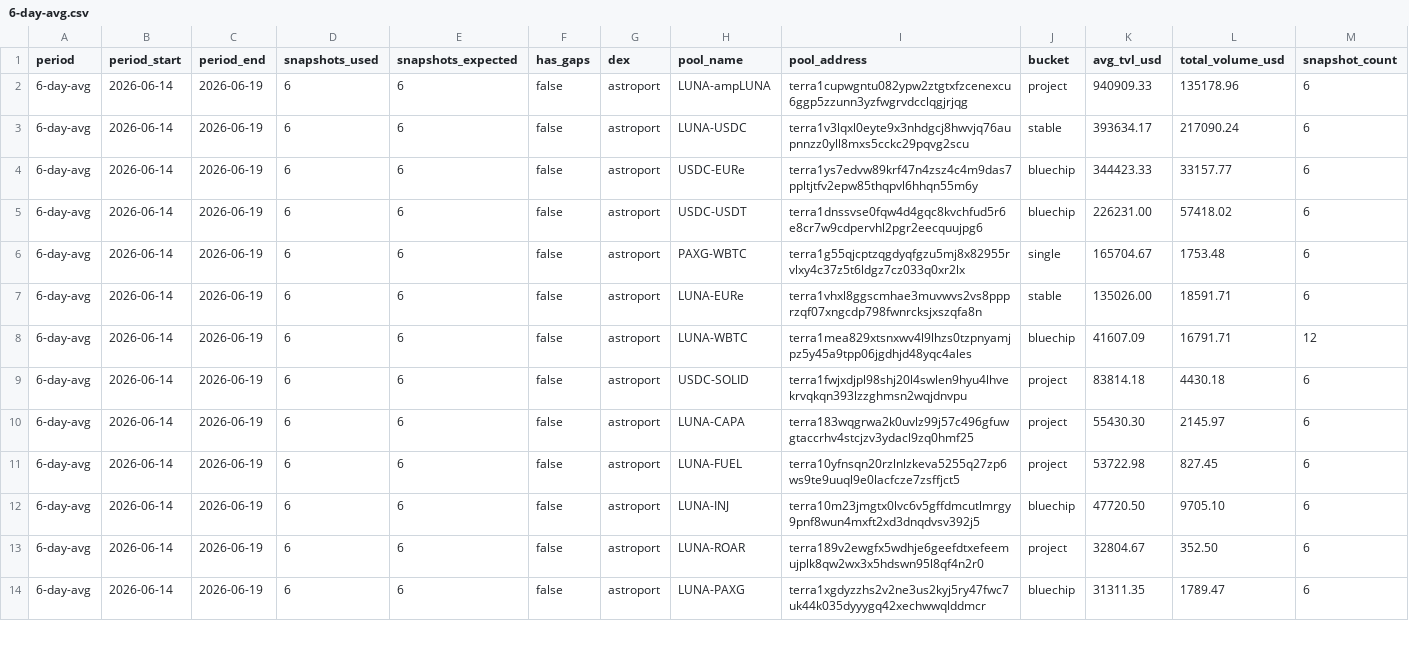
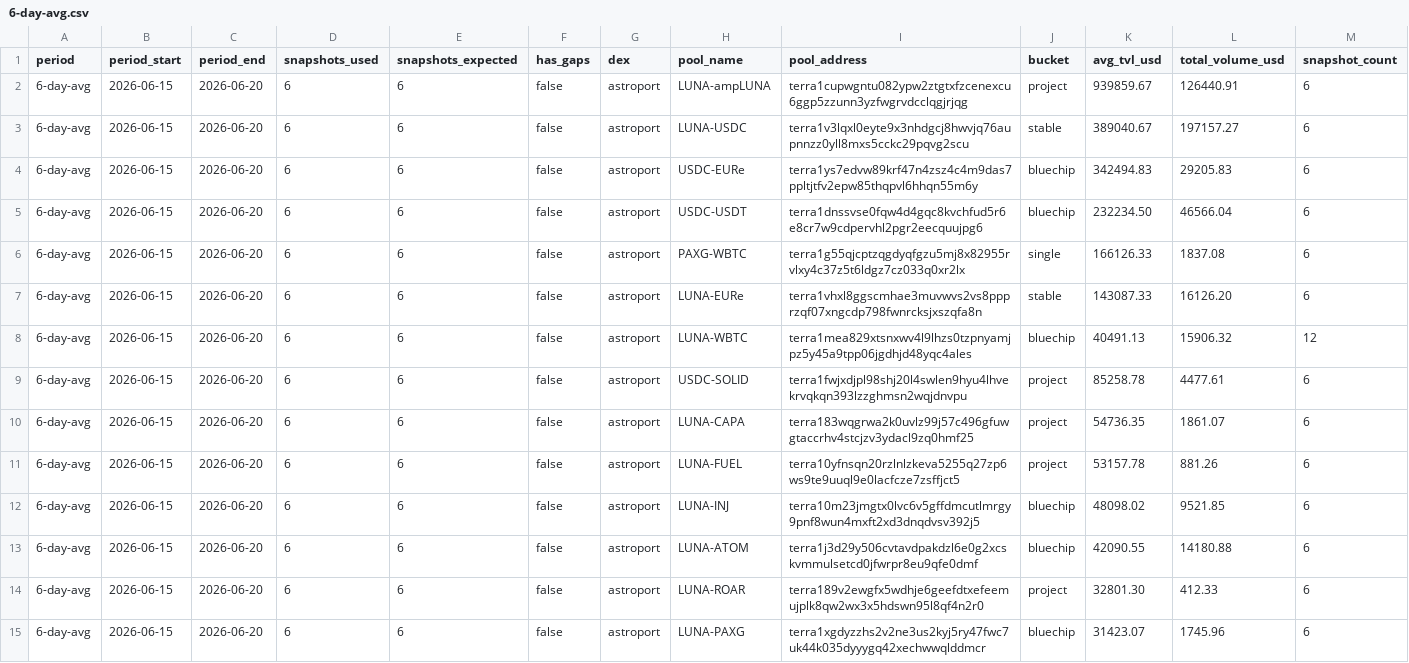
Before and after one commit to defipatriot/astroport-pool-data_2026, a CSV file: 6-day-avg.csv, drawn as a sheet; only a part is shown; the diff covers the shown part only.

Commit message:
📊 Astroport 6-day rolling avg

```diff
--- a/6-day-avg.csv
+++ b/6-day-avg.csv
@@ -1,14 +1,15 @@
 period,period_start,period_end,snapshots_used,snapshots_expected,has_gaps,dex,pool_name,pool_address,bucket,avg_tvl_usd,total_volume_usd,snapshot_count
-6-day-avg,2026-06-14,2026-06-19,6,6,false,astroport,LUNA-ampLUNA,terra1cupwgntu082ypw2ztgtxfzcenexcu6ggp5zzunn3yzfwgrvdcclqgjrjqg,project,940909.33,135178.96,6
-6-day-avg,2026-06-14,2026-06-19,6,6,false,astroport,LUNA-USDC,terra1v3lqxl0eyte9x3nhdgcj8hwvjq76aupnnzz0yll8mxs5cckc29pqvg2scu,stable,393634.17,217090.24,6
-6-day-avg,2026-06-14,2026-06-19,6,6,false,astroport,USDC-EURe,terra1ys7edvw89krf47n4zsz4c4m9das7ppltjtfv2epw85thqpvl6hhqn55m6y,bluechip,344423.33,33157.77,6
-6-day-avg,2026-06-14,2026-06-19,6,6,false,astroport,USDC-USDT,terra1dnssvse0fqw4d4gqc8kvchfud5r6e8cr7w9cdpervhl2pgr2eecquujpg6,bluechip,226231.00,57418.02,6
-6-day-avg,2026-06-14,2026-06-19,6,6,false,astroport,PAXG-WBTC,terra1g55qjcptzqgdyqfgzu5mj8x82955rvlxy4c37z5t6ldgz7cz033q0xr2lx,single,165704.67,1753.48,6
-6-day-avg,2026-06-14,2026-06-19,6,6,false,astroport,LUNA-EURe,terra1vhxl8ggscmhae3muvwvs2vs8ppprzqf07xngcdp798fwnrcksjxszqfa8n,stable,135026.00,18591.71,6
-6-day-avg,2026-06-14,2026-06-19,6,6,false,astroport,LUNA-WBTC,terra1mea829xtsnxwv4l9lhzs0tzpnyamjpz5y45a9tpp06jgdhjd48yqc4ales,bluechip,41607.09,16791.71,12
-6-day-avg,2026-06-14,2026-06-19,6,6,false,astroport,USDC-SOLID,terra1fwjxdjpl98shj20l4swlen9hyu4lhvekrvqkqn393lzzghmsn2wqjdnvpu,project,83814.18,4430.18,6
-6-day-avg,2026-06-14,2026-06-19,6,6,false,astroport,LUNA-CAPA,terra183wqgrwa2k0uvlz99j57c496gfuwgtaccrhv4stcjzv3ydacl9zq0hmf25,project,55430.30,2145.97,6
-6-day-avg,2026-06-14,2026-06-19,6,6,false,astroport,LUNA-FUEL,terra10yfnsqn20rzlnlzkeva5255q27zp6ws9te9uuql9e0lacfcze7zsffjct5,project,53722.98,827.45,6
-6-day-avg,2026-06-14,2026-06-19,6,6,false,astroport,LUNA-INJ,terra10m23jmgtx0lvc6v5gffdmcutlmrgy9pnf8wun4mxft2xd3dnqdvsv392j5,bluechip,47720.50,9705.10,6
-6-day-avg,2026-06-14,2026-06-19,6,6,false,astroport,LUNA-ROAR,terra189v2ewgfx5wdhje6geefdtxefeemujplk8qw2wx3x5hdswn95l8qf4n2r0,project,32804.67,352.50,6
-6-day-avg,2026-06-14,2026-06-19,6,6,false,astroport,LUNA-PAXG,terra1xgdyzzhs2v2ne3us2kyj5ry47fwc7uk44k035dyyygq42xechwwqlddmcr,bluechip,31311.35,1789.47,6
+6-day-avg,2026-06-15,2026-06-20,6,6,false,astroport,LUNA-ampLUNA,terra1cupwgntu082ypw2ztgtxfzcenexcu6ggp5zzunn3yzfwgrvdcclqgjrjqg,project,939859.67,126440.91,6
+6-day-avg,2026-06-15,2026-06-20,6,6,false,astroport,LUNA-USDC,terra1v3lqxl0eyte9x3nhdgcj8hwvjq76aupnnzz0yll8mxs5cckc29pqvg2scu,stable,389040.67,197157.27,6
+6-day-avg,2026-06-15,2026-06-20,6,6,false,astroport,USDC-EURe,terra1ys7edvw89krf47n4zsz4c4m9das7ppltjtfv2epw85thqpvl6hhqn55m6y,bluechip,342494.83,29205.83,6
+6-day-avg,2026-06-15,2026-06-20,6,6,false,astroport,USDC-USDT,terra1dnssvse0fqw4d4gqc8kvchfud5r6e8cr7w9cdpervhl2pgr2eecquujpg6,bluechip,232234.50,46566.04,6
+6-day-avg,2026-06-15,2026-06-20,6,6,false,astroport,PAXG-WBTC,terra1g55qjcptzqgdyqfgzu5mj8x82955rvlxy4c37z5t6ldgz7cz033q0xr2lx,single,166126.33,1837.08,6
+6-day-avg,2026-06-15,2026-06-20,6,6,false,astroport,LUNA-EURe,terra1vhxl8ggscmhae3muvwvs2vs8ppprzqf07xngcdp798fwnrcksjxszqfa8n,stable,143087.33,16126.20,6
+6-day-avg,2026-06-15,2026-06-20,6,6,false,astroport,LUNA-WBTC,terra1mea829xtsnxwv4l9lhzs0tzpnyamjpz5y45a9tpp06jgdhjd48yqc4ales,bluechip,40491.13,15906.32,12
+6-day-avg,2026-06-15,2026-06-20,6,6,false,astroport,USDC-SOLID,terra1fwjxdjpl98shj20l4swlen9hyu4lhvekrvqkqn393lzzghmsn2wqjdnvpu,project,85258.78,4477.61,6
+6-day-avg,2026-06-15,2026-06-20,6,6,false,astroport,LUNA-CAPA,terra183wqgrwa2k0uvlz99j57c496gfuwgtaccrhv4stcjzv3ydacl9zq0hmf25,project,54736.35,1861.07,6
+6-day-avg,2026-06-15,2026-06-20,6,6,false,astroport,LUNA-FUEL,terra10yfnsqn20rzlnlzkeva5255q27zp6ws9te9uuql9e0lacfcze7zsffjct5,project,53157.78,881.26,6
+6-day-avg,2026-06-15,2026-06-20,6,6,false,astroport,LUNA-INJ,terra10m23jmgtx0lvc6v5gffdmcutlmrgy9pnf8wun4mxft2xd3dnqdvsv392j5,bluechip,48098.02,9521.85,6
+6-day-avg,2026-06-15,2026-06-20,6,6,false,astroport,LUNA-ATOM,terra1j3d29y506cvtavdpakdzl6e0g2xcskvmmulsetcd0jfwrpr8eu9qfe0dmf,bluechip,42090.55,14180.88,6
+6-day-avg,2026-06-15,2026-06-20,6,6,false,astroport,LUNA-ROAR,terra189v2ewgfx5wdhje6geefdtxefeemujplk8qw2wx3x5hdswn95l8qf4n2r0,project,32801.30,412.33,6
+6-day-avg,2026-06-15,2026-06-20,6,6,false,astroport,LUNA-PAXG,terra1xgdyzzhs2v2ne3us2kyj5ry47fwc7uk44k035dyyygq42xechwwqlddmcr,bluechip,31423.07,1745.96,6
```
Also changed, not shown: 1 added row, 2 removed rows and 69 edited cells elsewhere in this file.
